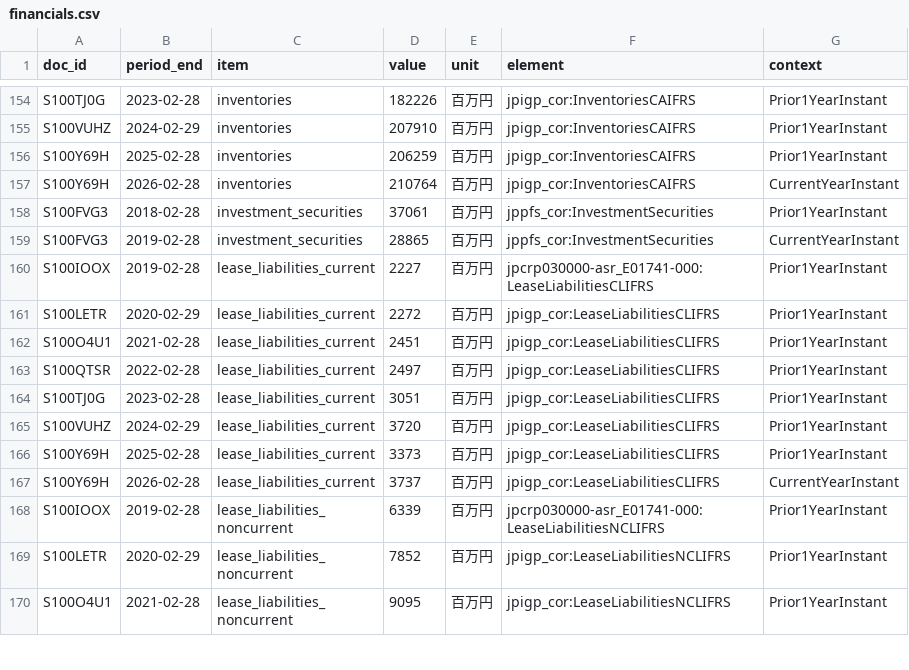
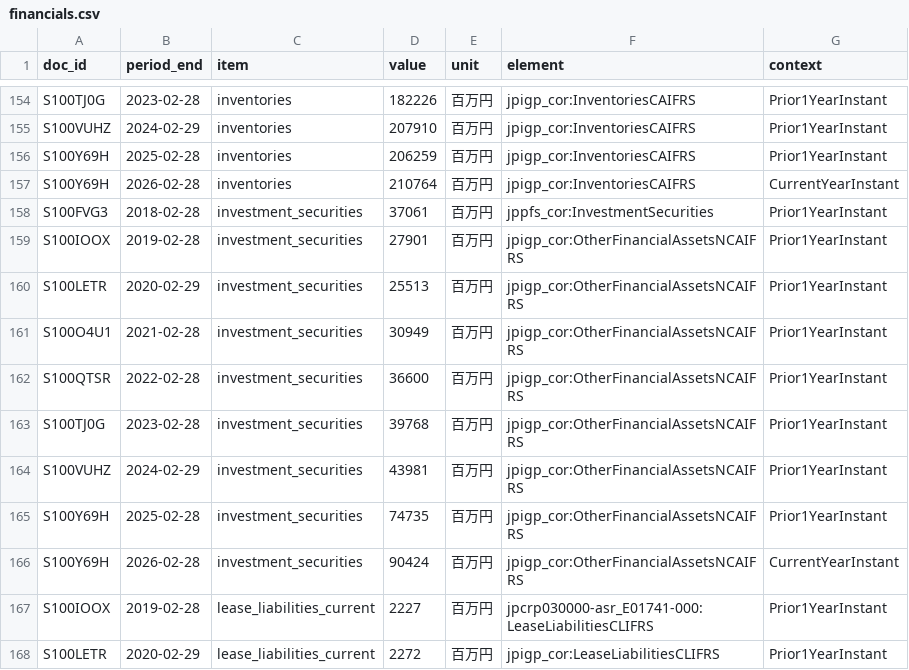
Before and after one commit to MakiOiji9/corporate-analysis, a CSV file: companies/6506_yaskawa/data/financials.csv, drawn as a sheet; only a part is shown, gaps mark what is left out; the shorter side is filled out with more unchanged rows.

```diff
--- a/companies/6506_yaskawa/data/financials.csv
+++ b/companies/6506_yaskawa/data/financials.csv
@@ -158,3 +158,10 @@ S100Y69H,2026-02-28,inventories,210764,百万円,jpigp_cor:InventoriesCAIFRS,Cur
 S100FVG3,2018-02-28,investment_securities,37061,百万円,jppfs_cor:InvestmentSecurities,Prior1YearInstant
-S100FVG3,2019-02-28,investment_securities,28865,百万円,jppfs_cor:InvestmentSecurities,CurrentYearInstant
+S100IOOX,2019-02-28,investment_securities,27901,百万円,jpigp_cor:OtherFinancialAssetsNCAIFRS,Prior1YearInstant
+S100LETR,2020-02-29,investment_securities,25513,百万円,jpigp_cor:OtherFinancialAssetsNCAIFRS,Prior1YearInstant
+S100O4U1,2021-02-28,investment_securities,30949,百万円,jpigp_cor:OtherFinancialAssetsNCAIFRS,Prior1YearInstant
+S100QTSR,2022-02-28,investment_securities,36600,百万円,jpigp_cor:OtherFinancialAssetsNCAIFRS,Prior1YearInstant
+S100TJ0G,2023-02-28,investment_securities,39768,百万円,jpigp_cor:OtherFinancialAssetsNCAIFRS,Prior1YearInstant
+S100VUHZ,2024-02-29,investment_securities,43981,百万円,jpigp_cor:OtherFinancialAssetsNCAIFRS,Prior1YearInstant
+S100Y69H,2025-02-28,investment_securities,74735,百万円,jpigp_cor:OtherFinancialAssetsNCAIFRS,Prior1YearInstant
+S100Y69H,2026-02-28,investment_securities,90424,百万円,jpigp_cor:OtherFinancialAssetsNCAIFRS,CurrentYearInstant
 S100IOOX,2019-02-28,lease_liabilities_current,2227,百万円,jpcrp030000-asr_E01741-000:LeaseLiabilitiesCLIFRS,Prior1YearInstant
```
Also changed, not shown: companies/3798_uls-group/sources/manifest.csv, companies/6506_yaskawa/sources/manifest.csv, 11 other files.
